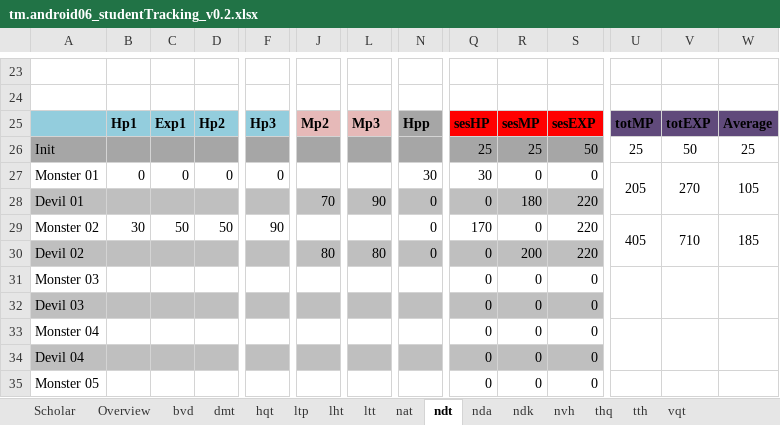
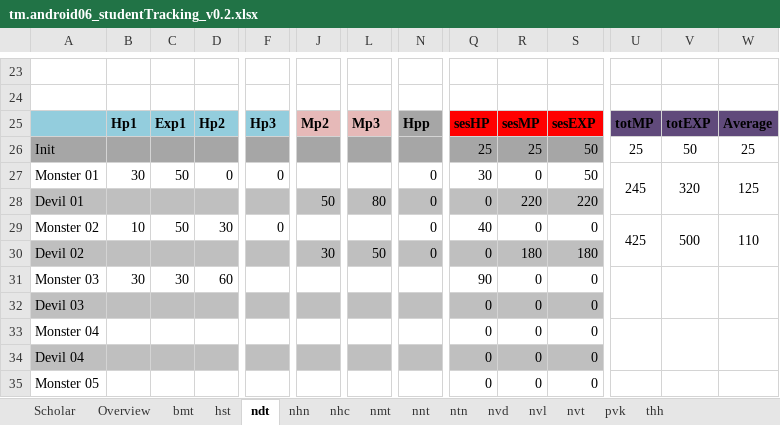
Before and after one commit to vickutetg/tm0614android, an Excel workbook: tm.android06_studentTracking_v0.2.xlsx, sheet ndt, drawn as a sheet; only a part is shown, gaps mark what is left out; values as stored, in another font and other column widths than the file's, no borders; charts and pictures not drawn; the diff covers the shown part only; the diff names each change by its address in the sheet, - before the commit and + after, or states it on an @@ line.

```diff
--- a/tm.android06_studentTracking_v0.2.xlsx (sheet ndt)
+++ b/tm.android06_studentTracking_v0.2.xlsx (sheet ndt)
-sheet tab: bvd
+sheet tab: bmt
-sheet tab: dmt
+sheet tab: hst
-sheet tab: ltp
+sheet tab: nhn
-sheet tab: lht
+sheet tab: nhc
-sheet tab: ltt
+sheet tab: nmt
-sheet tab: nat
+sheet tab: nnt
-sheet tab: nda
+sheet tab: nvd
-sheet tab: ndk
+sheet tab: nvl
-sheet tab: nvh
+sheet tab: nvt
-sheet tab: thq
+sheet tab: pvk
-sheet tab: tth
+sheet tab: thh
-sheet tab: hqt
-sheet tab: vqt
+sheet tab: ntn
@@ sheet tab order changed: Scholar | Overview | bmt | hst | ndt | nhn | nhc | nmt | nnt | ntn | nvd | nvl | nvt | pvk | thh @@
-B27: 0
+B27: 30
-C27: 0
+C27: 50
-N27: 30
+N27: 0
-S27: 0
+S27: 50
-U27: 205
+U27: 245
-V27: 270
+V27: 320
-W27: 105
+W27: 125
-J28: 70
+J28: 50
-L28: 90
+L28: 80
-R28: 180
+R28: 220
-B29: 30
+B29: 10
-D29: 50
+D29: 30
-F29: 90
+F29: 0
-Q29: 170
+Q29: 40
-S29: 220
+S29: 0
-U29: 405
+U29: 425
-V29: 710
+V29: 500
-W29: 185
+W29: 110
-J30: 80
+J30: 30
-L30: 80
+L30: 50
-R30: 200
+R30: 180
-S30: 220
+S30: 180
-B31: (empty)
+B31: 30
-C31: (empty)
+C31: 30
-D31: (empty)
+D31: 60
-Q31: 0
+Q31: 90
```
Also changed, not shown: 10 edited cells elsewhere in this sheet, sheet Overview, sheet Scholar, sheet nnt, sheet nvt, sheet thh, sheet bmt, 7 more sheets, formulas that keep their value, charts or pictures, 19 other files.
